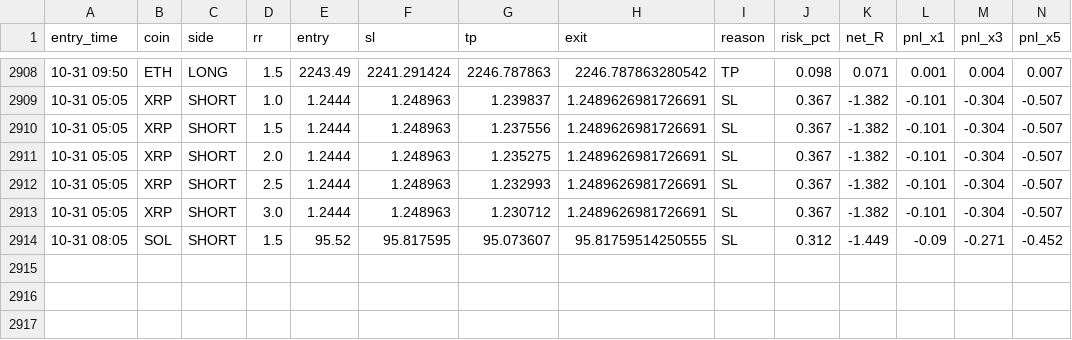
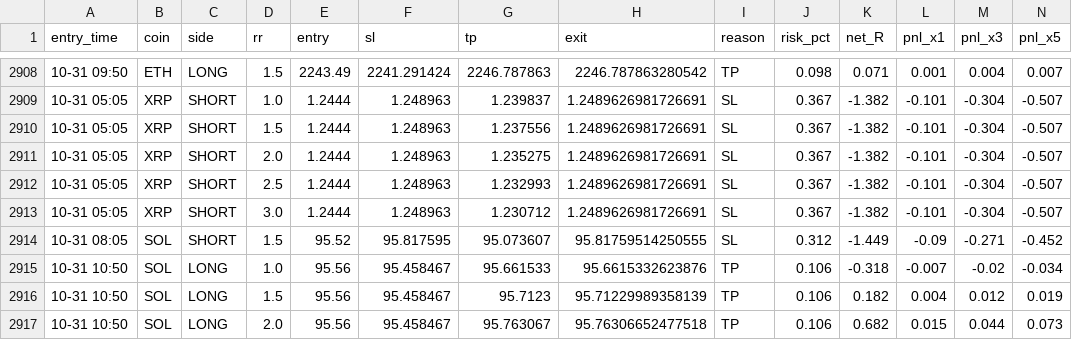
Before and after one commit to Ehsan2893/mabot.py, a CSV file: ma_fwd_trades.csv, drawn as a sheet; only a part is shown, gaps mark what is left out; rows hold the shown columns only; the diff names each change by its address in the sheet, - before the commit and + after, or states it on an @@ line.

```diff
--- a/ma_fwd_trades.csv
+++ b/ma_fwd_trades.csv
+row 2915: 10-31 10:50 | SOL | LONG | 1.0 | 95.56 | 95.458467 | 95.661533 | 95.6615332623876 | TP | 0.106 | -0.318 | -0.007 | -0.02 | -0.034
+row 2916: 10-31 10:50 | SOL | LONG | 1.5 | 95.56 | 95.458467 | 95.7123 | 95.71229989358139 | TP | 0.106 | 0.182 | 0.004 | 0.012 | 0.019
+row 2917: 10-31 10:50 | SOL | LONG | 2.0 | 95.56 | 95.458467 | 95.763067 | 95.76306652477518 | TP | 0.106 | 0.682 | 0.015 | 0.044 | 0.073
```
Also changed, not shown: 1 other file.
